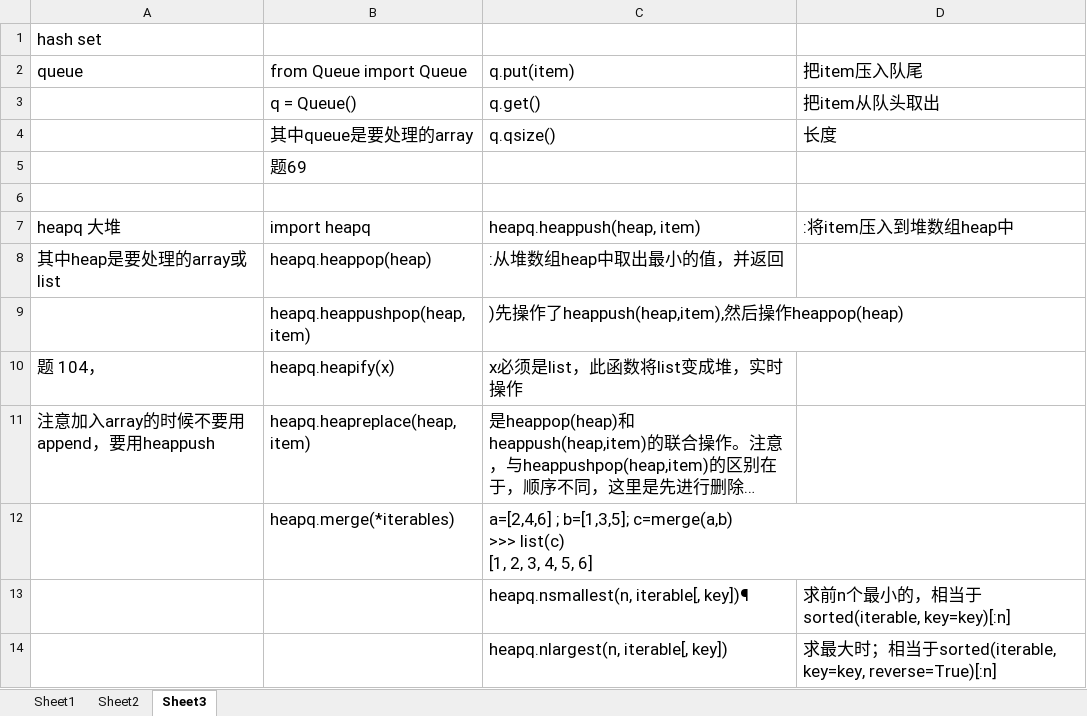
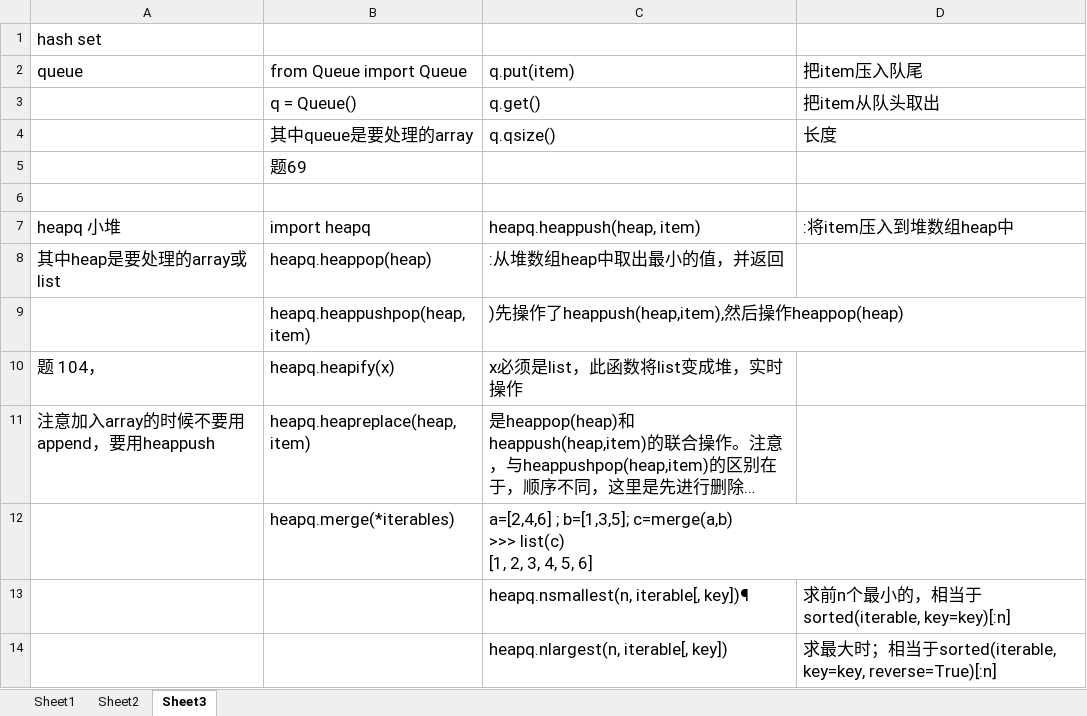
Before and after one commit to dundunmao/lint_leet, an Excel workbook: mycode/刷题统计 (Autosaved).xlsx, sheet Sheet3, drawn as a sheet; only a part is shown; long unchanged cells end in …; values as stored, in another font and other column widths than the file's, no borders; the diff names each change by its address in the sheet, - before the commit and + after, or states it on an @@ line.

```diff
--- a/mycode/刷题统计 (Autosaved).xlsx (sheet Sheet3)
+++ b/mycode/刷题统计 (Autosaved).xlsx (sheet Sheet3)
-A7 (queue): heapq 大堆
+A7 (queue): heapq 小堆
```
Also changed, not shown: 20 other files.
